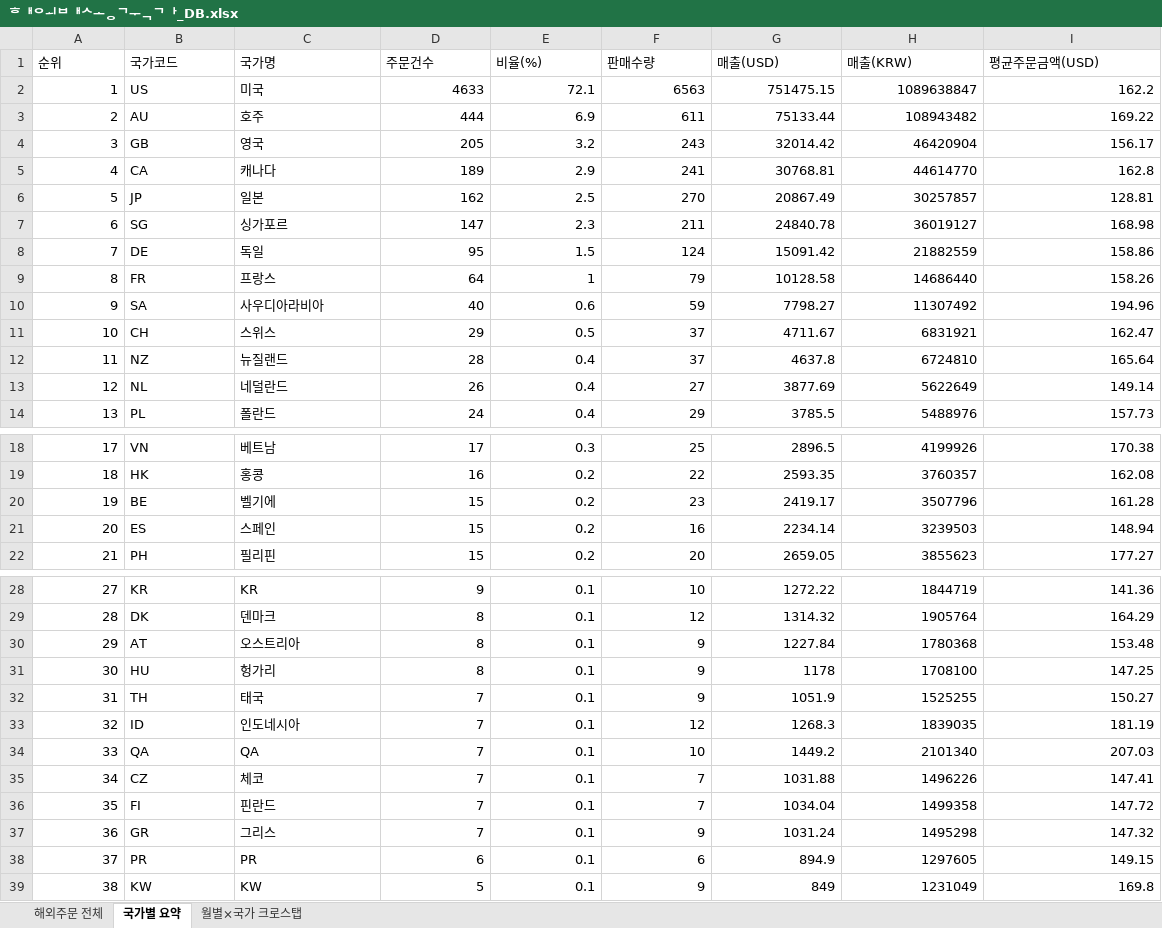
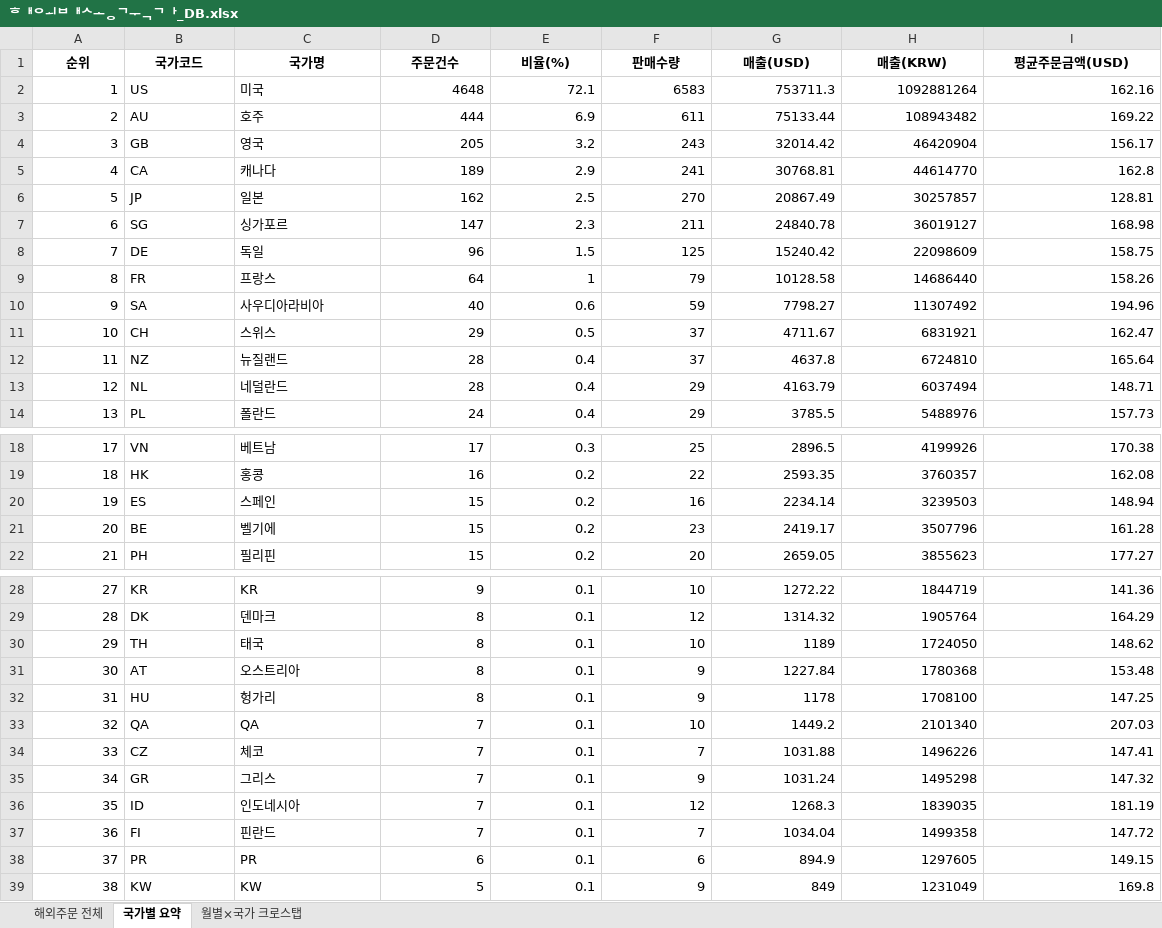
Before and after one commit to awakebydamonlee-create/sales-dashboard, an Excel workbook: 해외배송국가_DB.xlsx, sheet 국가별 요약, drawn as a sheet; only a part is shown, gaps mark what is left out; values as stored, in another font and other column widths than the file's, no borders; removed rows and columns are numbered as before the commit, all else as after; the diff covers the shown part only; the diff names each change by its address in the sheet, - before the commit and + after, or states it on an @@ line.

```diff
--- a/해외배송국가_DB.xlsx (sheet 국가별 요약)
+++ b/해외배송국가_DB.xlsx (sheet 국가별 요약)
@@ A1:I1 bold: off → on, alignment: left → center @@
-D2 (주문건수): 4633
+D2 (주문건수): 4648
-F2 (판매수량): 6563
+F2 (판매수량): 6583
-G2 (매출(USD)): 751475.15
+G2 (매출(USD)): 753711.3
-H2 (매출(KRW)): 1089638847
+H2 (매출(KRW)): 1092881264
-I2 (평균주문금액(USD)): 162.2
+I2 (평균주문금액(USD)): 162.16
-D8 (주문건수): 95
+D8 (주문건수): 96
-F8 (판매수량): 124
+F8 (판매수량): 125
-G8 (매출(USD)): 15091.42
+G8 (매출(USD)): 15240.42
-H8 (매출(KRW)): 21882559
+H8 (매출(KRW)): 22098609
-I8 (평균주문금액(USD)): 158.86
+I8 (평균주문금액(USD)): 158.75
-D13 (주문건수): 26
+D13 (주문건수): 28
-F13 (판매수량): 27
+F13 (판매수량): 29
-G13 (매출(USD)): 3877.69
+G13 (매출(USD)): 4163.79
-H13 (매출(KRW)): 5622649
+H13 (매출(KRW)): 6037494
-I13 (평균주문금액(USD)): 149.14
+I13 (평균주문금액(USD)): 148.71
@@ row 21 moved to row 20: 19 @@
@@ column A (순위) renumbered between rows 21 and 65 @@
+row 30: 29 | TH | 태국 | 8 | 0.1 | 10 | 1189 | 1724050 | 148.62
-row 32: 31 | TH | 태국 | 7 | 0.1 | 9 | 1051.9 | 1525255 | 150.27
@@ row 37 moved to row 35: 34 @@
@@ row 33 moved to row 36: 35 @@
```
Also changed, not shown: 12 moved rows elsewhere in this sheet, sheet 해외주문 전체, sheet 월별×국가 크로스탭, 7 other files.
